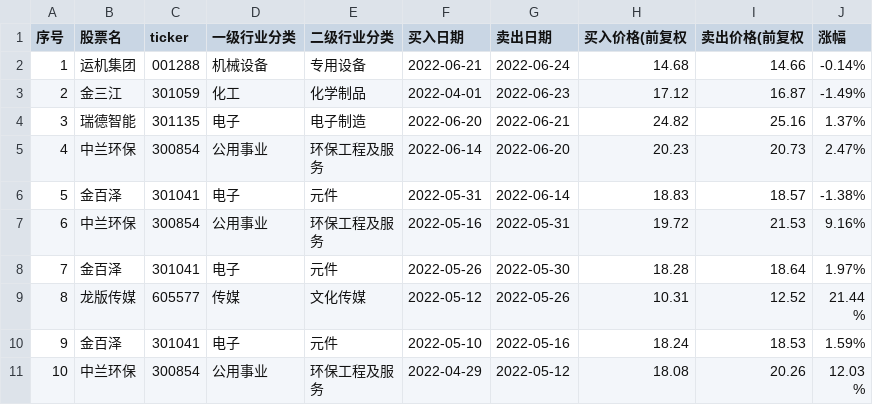
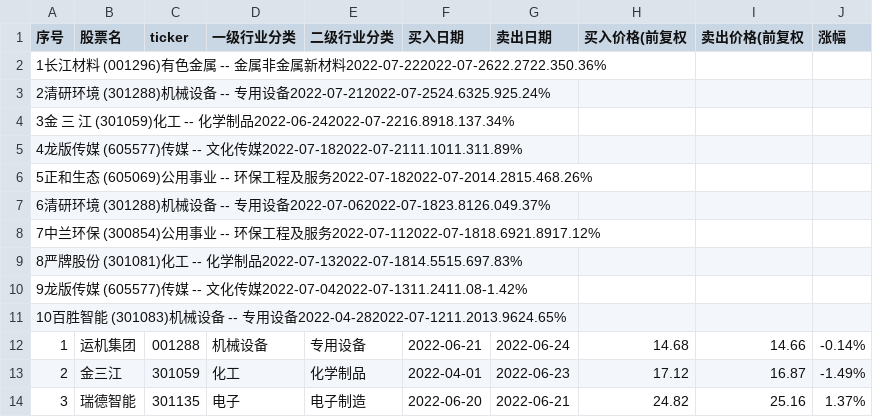
Before and after one commit to ryanzhang/dys, a CSV file: resources/byly/30_cx/次新6股.J.csv, drawn as a sheet; only a part is shown; the shorter side is filled out with more unchanged rows; the diff names each change by its address in the sheet, - before the commit and + after, or states it on an @@ line.

Commit message:
Update resources/byly/30_cx/次新6股.J.csv

```diff
--- a/resources/byly/30_cx/次新6股.J.csv
+++ b/resources/byly/30_cx/次新6股.J.csv
+row 2: 1长江材料 (001296)有色金属 -- 金属非金属新材料2022-07-222022-07-2622.2722.350.36%
+row 3: 2清研环境 (301288)机械设备 -- 专用设备2022-07-212022-07-2524.6325.925.24%
+row 4: 3金 三 江 (301059)化工 -- 化学制品2022-06-242022-07-2216.8918.137.34%
+row 5: 4龙版传媒 (605577)传媒 -- 文化传媒2022-07-182022-07-2111.1011.311.89%
+row 6: 5正和生态 (605069)公用事业 -- 环保工程及服务2022-07-182022-07-2014.2815.468.26%
+row 7: 6清研环境 (301288)机械设备 -- 专用设备2022-07-062022-07-1823.8126.049.37%
+row 8: 7中兰环保 (300854)公用事业 -- 环保工程及服务2022-07-112022-07-1818.6921.8917.12%
+row 9: 8严牌股份 (301081)化工 -- 化学制品2022-07-132022-07-1814.5515.697.83%
+row 10: 9龙版传媒 (605577)传媒 -- 文化传媒2022-07-042022-07-1311.2411.08-1.42%
+row 11: 10百胜智能 (301083)机械设备 -- 专用设备2022-04-282022-07-1211.2013.9624.65%
```
